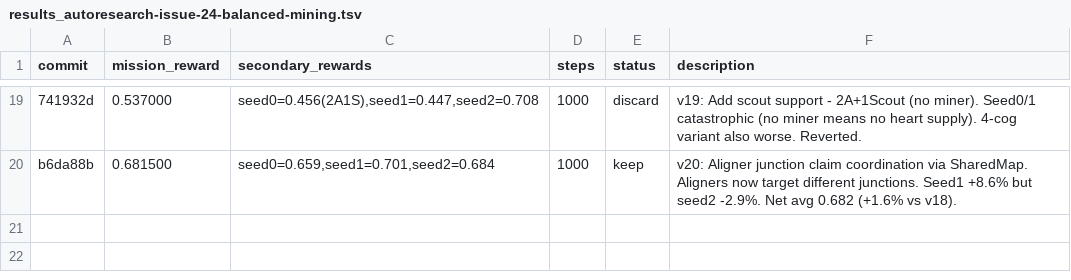
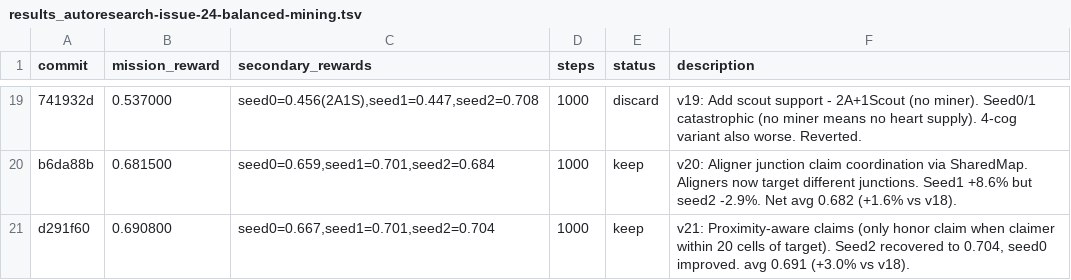
Before and after one commit to SolbiatiAlessandro/cogames, a TSV file: docs/results_autoresearch-issue-24-balanced-mining.tsv, drawn as a sheet; only a part is shown, gaps mark what is left out; the diff names each change by its address in the sheet, - before the commit and + after, or states it on an @@ line.

Commit message:
[EXPERIMENT=balanced_mining_v21_proximity_claims][EXPERIMENT_RESULTS] v21: 0.667/0.701/0.704 avg 0.691 (+3.0% vs v18). Proximity-aware claims fix seed2 regression

```diff
--- a/docs/results_autoresearch-issue-24-balanced-mining.tsv
+++ b/docs/results_autoresearch-issue-24-balanced-mining.tsv
+row 21: d291f60 | 0.690800 | seed0=0.667,seed1=0.701,seed2=0.704 | 1000 | keep | v21: Proximity-aware claims (only honor claim when claimer within 20 cells of target). Seed2 recovered to 0.704, seed0 improved. avg 0.691 (+3.0% vs v18).
```
Also changed, not shown: 3 other files.
